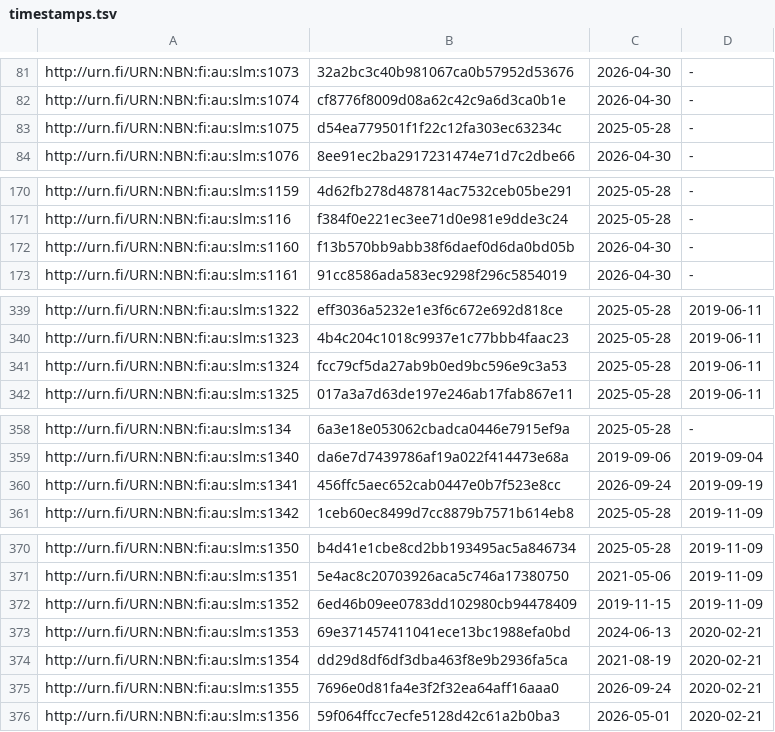
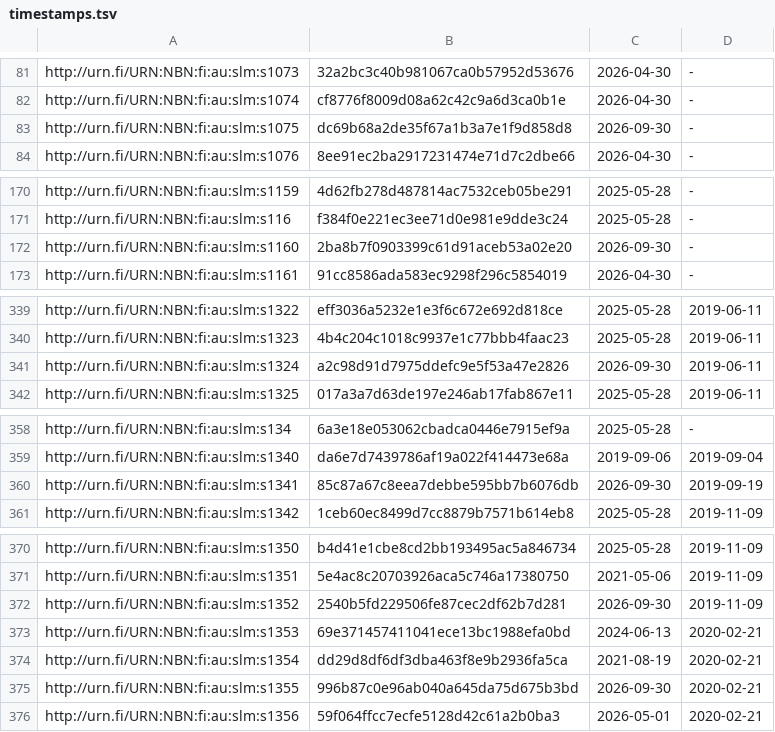
Before and after one commit to NatLibFi/Finto-data, a TSV file: vocabularies/slm/timestamps.tsv, drawn as a sheet; only a part is shown, gaps mark what is left out; the diff covers the shown part only.

```diff
--- a/vocabularies/slm/timestamps.tsv
+++ b/vocabularies/slm/timestamps.tsv
@@ -82,3 +82,3 @@ http://urn.fi/URN:NBN:fi:au:slm:s1073	32a2bc3c40b981067ca0b57952d53676	2026-04-3
 http://urn.fi/URN:NBN:fi:au:slm:s1074	cf8776f8009d08a62c42c9a6d3ca0b1e	2026-04-30	-
-http://urn.fi/URN:NBN:fi:au:slm:s1075	d54ea779501f1f22c12fa303ec63234c	2025-05-28	-
+http://urn.fi/URN:NBN:fi:au:slm:s1075	dc69b68a2de35f67a1b3a7e1f9d858d8	2026-09-30	-
 http://urn.fi/URN:NBN:fi:au:slm:s1076	8ee91ec2ba2917231474e71d7c2dbe66	2026-04-30	-
@@ -171,3 +171,3 @@ http://urn.fi/URN:NBN:fi:au:slm:s1159	4d62fb278d487814ac7532ceb05be291	2025-05-2
 http://urn.fi/URN:NBN:fi:au:slm:s116	f384f0e221ec3ee71d0e981e9dde3c24	2025-05-28	-
-http://urn.fi/URN:NBN:fi:au:slm:s1160	f13b570bb9abb38f6daef0d6da0bd05b	2026-04-30	-
+http://urn.fi/URN:NBN:fi:au:slm:s1160	2ba8b7f0903399c61d91aceb53a02e20	2026-09-30	-
 http://urn.fi/URN:NBN:fi:au:slm:s1161	91cc8586ada583ec9298f296c5854019	2026-04-30	-
@@ -340,3 +340,3 @@ http://urn.fi/URN:NBN:fi:au:slm:s1322	eff3036a5232e1e3f6c672e692d818ce	2025-05-2
 http://urn.fi/URN:NBN:fi:au:slm:s1323	4b4c204c1018c9937e1c77bbb4faac23	2025-05-28	2019-06-11
-http://urn.fi/URN:NBN:fi:au:slm:s1324	fcc79cf5da27ab9b0ed9bc596e9c3a53	2025-05-28	2019-06-11
+http://urn.fi/URN:NBN:fi:au:slm:s1324	a2c98d91d7975ddefc9e5f53a47e2826	2026-09-30	2019-06-11
 http://urn.fi/URN:NBN:fi:au:slm:s1325	017a3a7d63de197e246ab17fab867e11	2025-05-28	2019-06-11
@@ -359,3 +359,3 @@ http://urn.fi/URN:NBN:fi:au:slm:s134	6a3e18e053062cbadca0446e7915ef9a	2025-05-28
 http://urn.fi/URN:NBN:fi:au:slm:s1340	da6e7d7439786af19a022f414473e68a	2019-09-06	2019-09-04
-http://urn.fi/URN:NBN:fi:au:slm:s1341	456ffc5aec652cab0447e0b7f523e8cc	2026-09-24	2019-09-19
+http://urn.fi/URN:NBN:fi:au:slm:s1341	85c87a67c8eea7debbe595bb7b6076db	2026-09-30	2019-09-19
 http://urn.fi/URN:NBN:fi:au:slm:s1342	1ceb60ec8499d7cc8879b7571b614eb8	2025-05-28	2019-11-09
@@ -371,6 +371,6 @@ http://urn.fi/URN:NBN:fi:au:slm:s1350	b4d41e1cbe8cd2bb193495ac5a846734	2025-05-2
 http://urn.fi/URN:NBN:fi:au:slm:s1351	5e4ac8c20703926aca5c746a17380750	2021-05-06	2019-11-09
-http://urn.fi/URN:NBN:fi:au:slm:s1352	6ed46b09ee0783dd102980cb94478409	2019-11-15	2019-11-09
+http://urn.fi/URN:NBN:fi:au:slm:s1352	2540b5fd229506fe87cec2df62b7d281	2026-09-30	2019-11-09
 http://urn.fi/URN:NBN:fi:au:slm:s1353	69e371457411041ece13bc1988efa0bd	2024-06-13	2020-02-21
 http://urn.fi/URN:NBN:fi:au:slm:s1354	dd29d8df6df3dba463f8e9b2936fa5ca	2021-08-19	2020-02-21
-http://urn.fi/URN:NBN:fi:au:slm:s1355	7696e0d81fa4e3f2f32ea64aff16aaa0	2026-09-24	2020-02-21
+http://urn.fi/URN:NBN:fi:au:slm:s1355	996b87c0e96ab040a645da75d675b3bd	2026-09-30	2020-02-21
 http://urn.fi/URN:NBN:fi:au:slm:s1356	59f064ffcc7ecfe5128d42c61a2b0ba3	2026-05-01	2020-02-21
```
Also changed, not shown: 16 edited cells elsewhere in this file, 1 other file.
